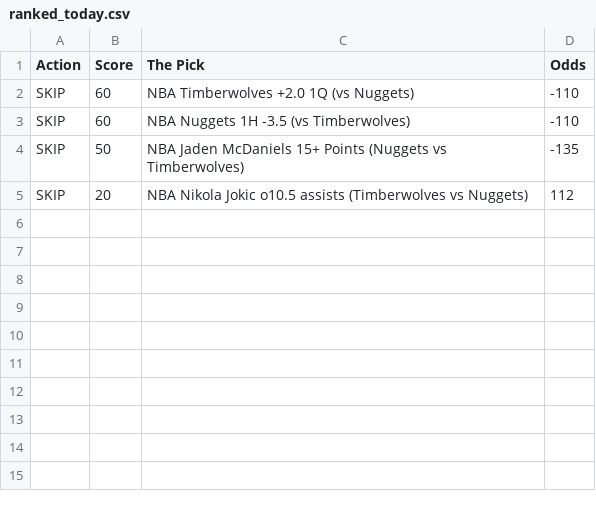
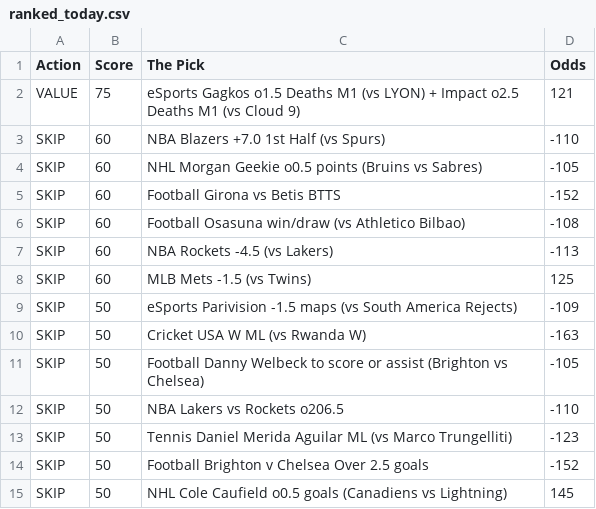
Before and after one commit to CameronBroussard6/Sports_Picks_Ranked, a CSV file: ranked_today.csv, drawn as a sheet.

```diff
--- a/ranked_today.csv
+++ b/ranked_today.csv
@@ -1,5 +1,15 @@
 Action,Score,The Pick,Odds
-SKIP,60,NBA Timberwolves +2.0 1Q (vs Nuggets),-110
-SKIP,60,NBA Nuggets 1H -3.5 (vs Timberwolves),-110
-SKIP,50,NBA Jaden McDaniels 15+ Points (Nuggets vs Timberwolves),-135
-SKIP,20,NBA Nikola Jokic o10.5 assists (Timberwolves vs Nuggets),112
+VALUE,75,eSports Gagkos o1.5 Deaths M1 (vs LYON) + Impact o2.5 Deaths M1 (vs Cloud 9),121
+SKIP,60,NBA Blazers +7.0 1st Half (vs Spurs),-110
+SKIP,60,NHL Morgan Geekie o0.5 points (Bruins vs Sabres),-105
+SKIP,60,Football Girona vs Betis BTTS,-152
+SKIP,60,Football Osasuna win/draw (vs Athletico Bilbao),-108
+SKIP,60,NBA Rockets -4.5 (vs Lakers),-113
+SKIP,60,MLB Mets -1.5 (vs Twins),125
+SKIP,50,eSports Parivision -1.5 maps (vs South America Rejects),-109
+SKIP,50,Cricket USA W ML (vs Rwanda W),-163
+SKIP,50,Football Danny Welbeck to score or assist (Brighton vs Chelsea),-105
+SKIP,50,NBA Lakers vs Rockets o206.5,-110
+SKIP,50,Tennis Daniel Merida Aguilar ML (vs Marco Trungelliti),-123
+SKIP,50,Football Brighton v Chelsea Over 2.5 goals,-152
+SKIP,50,NHL Cole Caufield o0.5 goals (Canadiens vs Lightning),145
```
Also changed, not shown: 1 other file.
